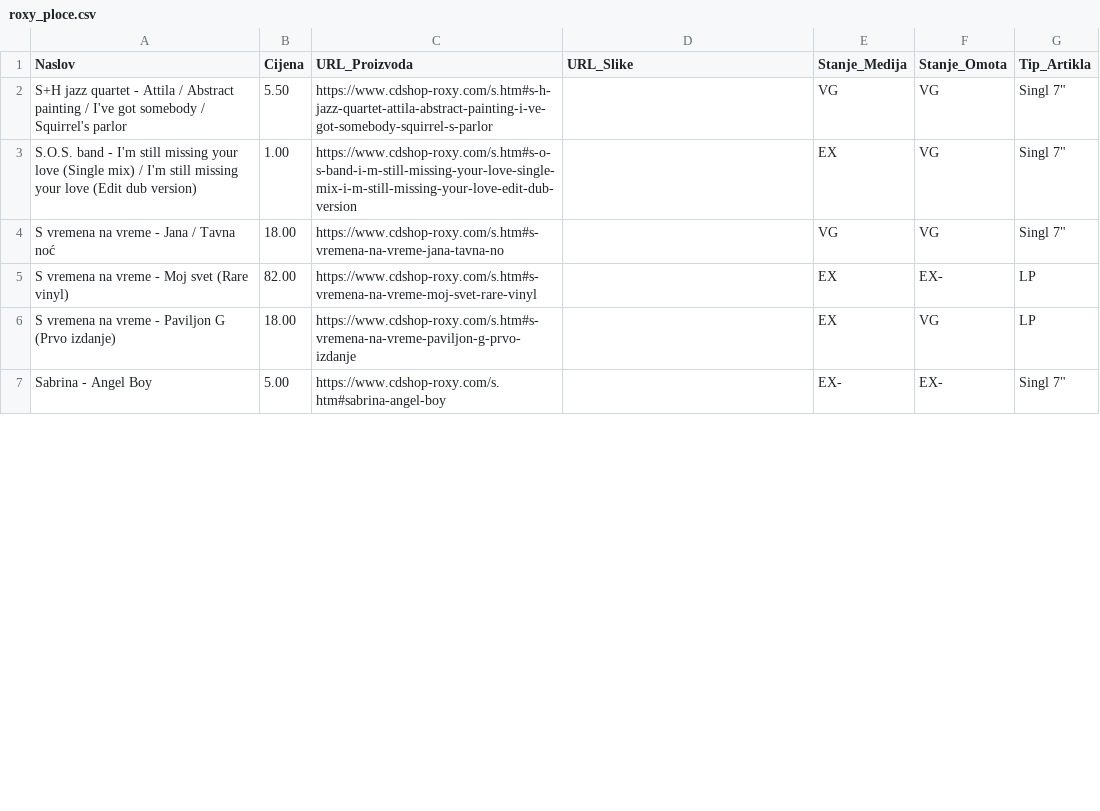
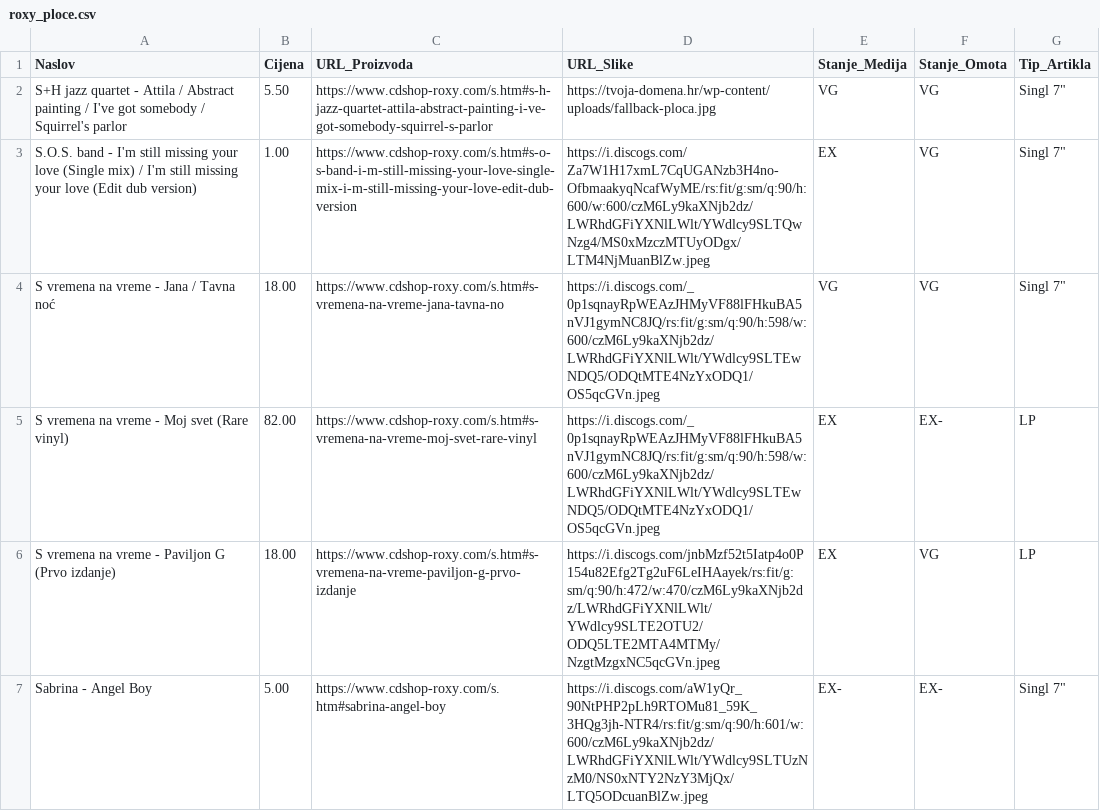
Before and after one commit to Z0M81Eb/baza-ploca, a CSV file: roxy_ploce.csv, drawn as a sheet; only a part is shown; the diff covers the shown part only.

```diff
--- a/roxy_ploce.csv
+++ b/roxy_ploce.csv
@@ -1,7 +1,7 @@
 Naslov,Cijena,URL_Proizvoda,URL_Slike,Stanje_Medija,Stanje_Omota,Tip_Artikla
-S+H jazz quartet - Attila / Abstract painting / I've got somebody / Squirrel's parlor,5.50,https://www.cdshop-roxy.com/s.htm#s-h-jazz-quartet-attila-abstract-painting-i-ve-got-somebody-squirrel-s-parlor,,VG,VG,"Singl 7"""
-S.O.S. band - I'm still missing your love (Single mix) / I'm still missing your love (Edit dub version),1.00,https://www.cdshop-roxy.com/s.htm#s-o-s-band-i-m-still-missing-your-love-single-mix-i-m-still-missing-your-love-edit-dub-version,,EX,VG,"Singl 7"""
-S vremena na vreme - Jana / Tavna noć,18.00,https://www.cdshop-roxy.com/s.htm#s-vremena-na-vreme-jana-tavna-no,,VG,VG,"Singl 7"""
-S vremena na vreme - Moj svet (Rare vinyl),82.00,https://www.cdshop-roxy.com/s.htm#s-vremena-na-vreme-moj-svet-rare-vinyl,,EX,EX-,LP
-S vremena na vreme - Paviljon G (Prvo izdanje),18.00,https://www.cdshop-roxy.com/s.htm#s-vremena-na-vreme-paviljon-g-prvo-izdanje,,EX,VG,LP
-Sabrina - Angel Boy,5.00,https://www.cdshop-roxy.com/s.htm#sabrina-angel-boy,,EX-,EX-,"Singl 7"""
+S+H jazz quartet - Attila / Abstract painting / I've got somebody / Squirrel's parlor,5.50,https://www.cdshop-roxy.com/s.htm#s-h-jazz-quartet-attila-abstract-painting-i-ve-got-somebody-squirrel-s-parlor,https://tvoja-domena.hr/wp-content/uploads/fallback-ploca.jpg,VG,VG,"Singl 7"""
+S.O.S. band - I'm still missing your love (Single mix) / I'm still missing your love (Edit dub version),1.00,https://www.cdshop-roxy.com/s.htm#s-o-s-band-i-m-still-missing-your-love-single-mix-i-m-still-missing-your-love-edit-dub-version,https://i.discogs.com/Za7W1H17xmL7CqUGANzb3H4no-OfbmaakyqNcafWyME/rs:fit/g:sm/q:90/h:600/w:600/czM6Ly9kaXNjb2dz/LWRhdGFiYXNlLWlt/YWdlcy9SLTQwNzg4/MS0xMzczMTUyODgx/LTM4NjMuanBlZw.jpeg,EX,VG,"Singl 7"""
+S vremena na vreme - Jana / Tavna noć,18.00,https://www.cdshop-roxy.com/s.htm#s-vremena-na-vreme-jana-tavna-no,https://i.discogs.com/_0p1sqnayRpWEAzJHMyVF88lFHkuBA5nVJ1gymNC8JQ/rs:fit/g:sm/q:90/h:598/w:600/czM6Ly9kaXNjb2dz/LWRhdGFiYXNlLWlt/YWdlcy9SLTEwNDQ5/ODQtMTE4NzYxODQ1/OS5qcGVn.jpeg,VG,VG,"Singl 7"""
+S vremena na vreme - Moj svet (Rare vinyl),82.00,https://www.cdshop-roxy.com/s.htm#s-vremena-na-vreme-moj-svet-rare-vinyl,https://i.discogs.com/_0p1sqnayRpWEAzJHMyVF88lFHkuBA5nVJ1gymNC8JQ/rs:fit/g:sm/q:90/h:598/w:600/czM6Ly9kaXNjb2dz/LWRhdGFiYXNlLWlt/YWdlcy9SLTEwNDQ5/ODQtMTE4NzYxODQ1/OS5qcGVn.jpeg,EX,EX-,LP
+S vremena na vreme - Paviljon G (Prvo izdanje),18.00,https://www.cdshop-roxy.com/s.htm#s-vremena-na-vreme-paviljon-g-prvo-izdanje,https://i.discogs.com/jnbMzf52t5Iatp4o0P154u82Efg2Tg2uF6LeIHAayek/rs:fit/g:sm/q:90/h:472/w:470/czM6Ly9kaXNjb2dz/LWRhdGFiYXNlLWlt/YWdlcy9SLTE2OTU2/ODQ5LTE2MTA4MTMy/NzgtMzgxNC5qcGVn.jpeg,EX,VG,LP
+Sabrina - Angel Boy,5.00,https://www.cdshop-roxy.com/s.htm#sabrina-angel-boy,https://i.discogs.com/aW1yQr_90NtPHP2pLh9RTOMu81_59K_3HQg3jh-NTR4/rs:fit/g:sm/q:90/h:601/w:600/czM6Ly9kaXNjb2dz/LWRhdGFiYXNlLWlt/YWdlcy9SLTUzNzM0/NS0xNTY2NzY3MjQx/LTQ5ODcuanBlZw.jpeg,EX-,EX-,"Singl 7"""
```
Also changed, not shown: 18 edited cells elsewhere in this file, backstage_ploce.csv, maldoror_ploce.csv, 25 other files.
